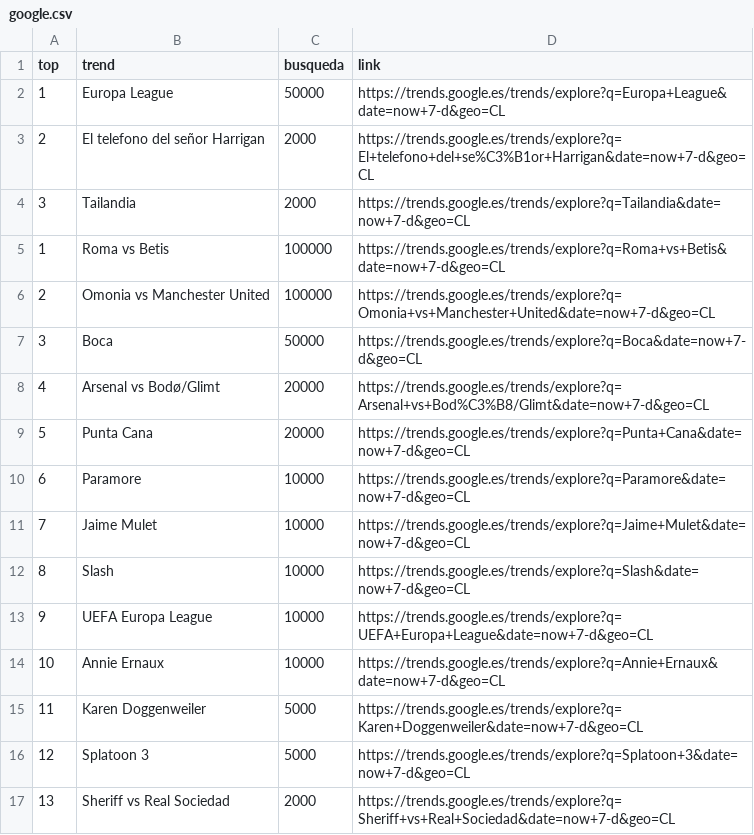
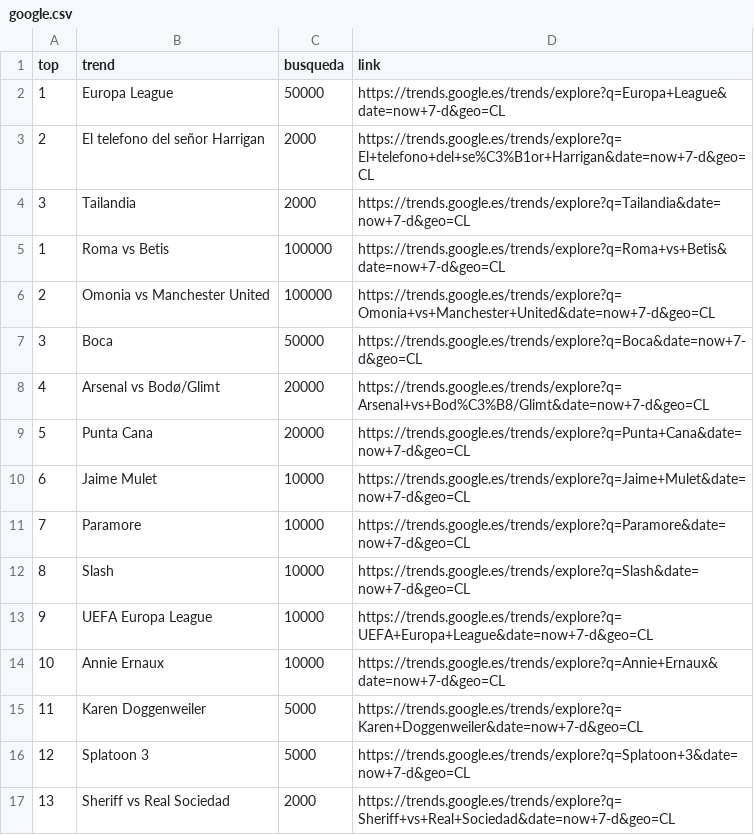
Before and after one commit to cristian-data-science/social_spider_app, a CSV file: resultados/google.csv, drawn as a sheet; only a part is shown.

```diff
--- a/resultados/google.csv
+++ b/resultados/google.csv
@@ -9,4 +9,4 @@ top,trend,busqueda,link
 5,Punta Cana,20000,https://trends.google.es/trends/explore?q=Punta+Cana&date=now+7-d&geo=CL
-6,Paramore,10000,https://trends.google.es/trends/explore?q=Paramore&date=now+7-d&geo=CL
-7,Jaime Mulet,10000,https://trends.google.es/trends/explore?q=Jaime+Mulet&date=now+7-d&geo=CL
+6,Jaime Mulet,10000,https://trends.google.es/trends/explore?q=Jaime+Mulet&date=now+7-d&geo=CL
+7,Paramore,10000,https://trends.google.es/trends/explore?q=Paramore&date=now+7-d&geo=CL
 8,Slash,10000,https://trends.google.es/trends/explore?q=Slash&date=now+7-d&geo=CL
```
Also changed, not shown: resultados/twitter.csv, resultados/youtube.csv.
